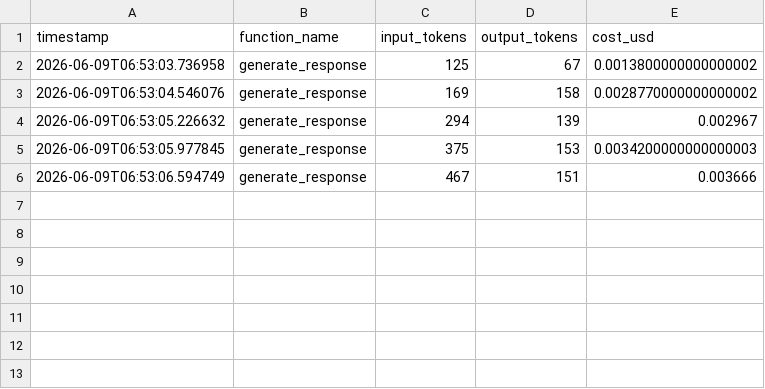
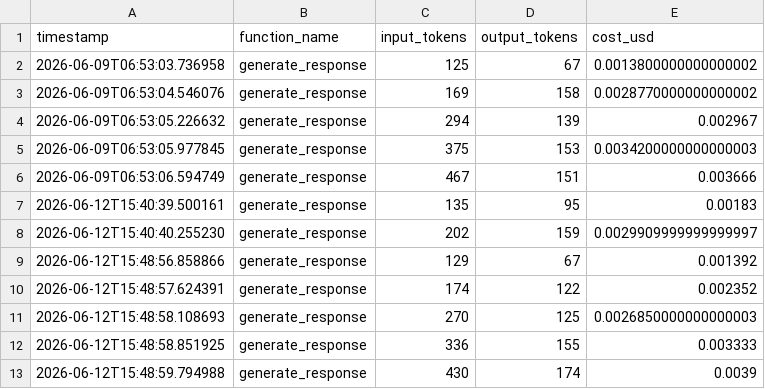
Before and after one commit to yashasvishukla127/ai-lead-qualification-system, a CSV file: costs.csv, drawn as a sheet.

```diff
--- a/costs.csv
+++ b/costs.csv
@@ -6 +6,8 @@ timestamp,function_name,input_tokens,output_tokens,cost_usd
 2026-06-09T06:53:06.594749,generate_response,467,151,0.003666
+2026-06-12T15:40:39.500161,generate_response,135,95,0.00183
+2026-06-12T15:40:40.255230,generate_response,202,159,0.0029909999999999997
+2026-06-12T15:48:56.858866,generate_response,129,67,0.001392
+2026-06-12T15:48:57.624391,generate_response,174,122,0.002352
+2026-06-12T15:48:58.108693,generate_response,270,125,0.0026850000000000003
+2026-06-12T15:48:58.851925,generate_response,336,155,0.003333
+2026-06-12T15:48:59.794988,generate_response,430,174,0.0039
```
Also changed, not shown: 7 other files.
